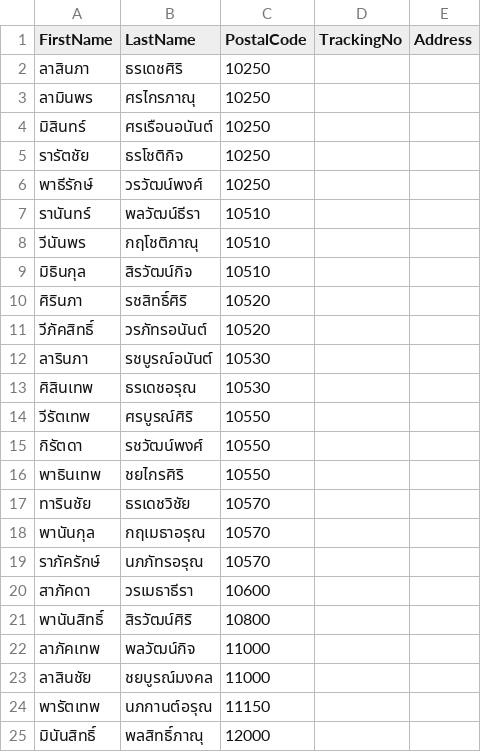
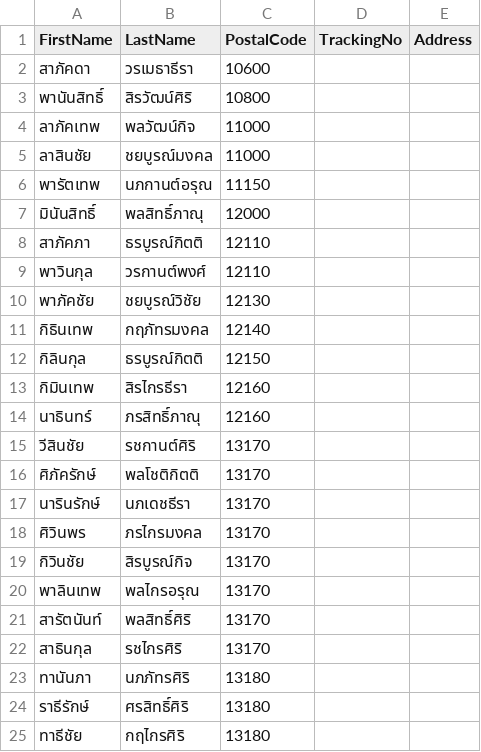
Before and after one commit to kiangDev/automate-riposted, a CSV file: data.csv, drawn as a sheet; only a part is shown; the shorter side is filled out with more unchanged rows.

Commit message:
fetch: data.csv

```diff
--- a/data.csv
+++ b/data.csv
@@ -1,20 +1,2 @@
 FirstName,LastName,PostalCode,TrackingNo,Address
-ลาสินภา,ธรเดชศิริ,10250,,
-ลามินพร,ศรไกรภาณุ,10250,,
-มิสินทร์,ศรเรือนอนันต์,10250,,
-รารัตชัย,ธรโชติกิจ,10250,,
-พาธีรักษ์,วรวัฒน์พงศ์,10250,,
-รานันทร์,พลวัฒน์ธีรา,10510,,
-วีนันพร,กฤโชติภาณุ,10510,,
-มิธินกุล,สิรวัฒน์กิจ,10510,,
-ศิรินภา,รชสิทธิ์ศิริ,10520,,
-วีภัคสิทธิ์,วรภัทรอนันต์,10520,,
-ลารินภา,รชบูรณ์อนันต์,10530,,
-ศิสินเทพ,ธรเดชอรุณ,10530,,
-วีรัตเทพ,ศรบูรณ์ศิริ,10550,,
-กิรัตดา,รชวัฒน์พงศ์,10550,,
-พาธินเทพ,ชยไกรศิริ,10550,,
-ทารินชัย,ธรเดชวิชัย,10570,,
-พานันกุล,กฤเมธาอรุณ,10570,,
-ราภัครักษ์,นภภัทรอรุณ,10570,,
 สาภัคดา,วรเมธาธีรา,10600,,
```
